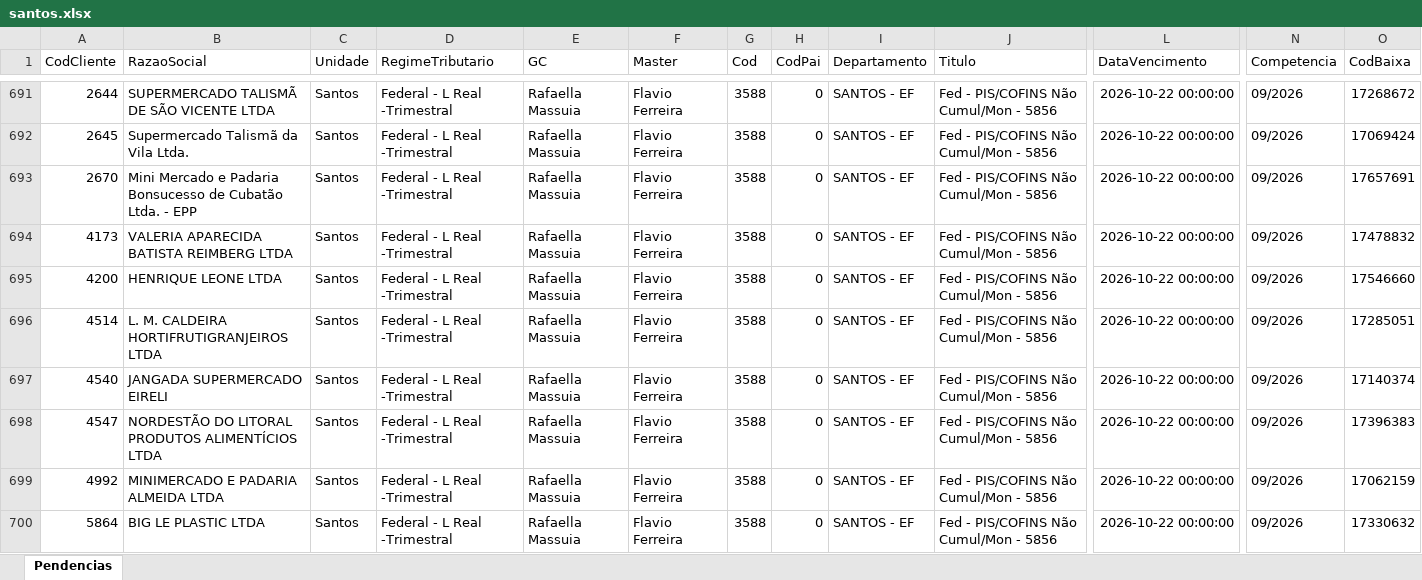
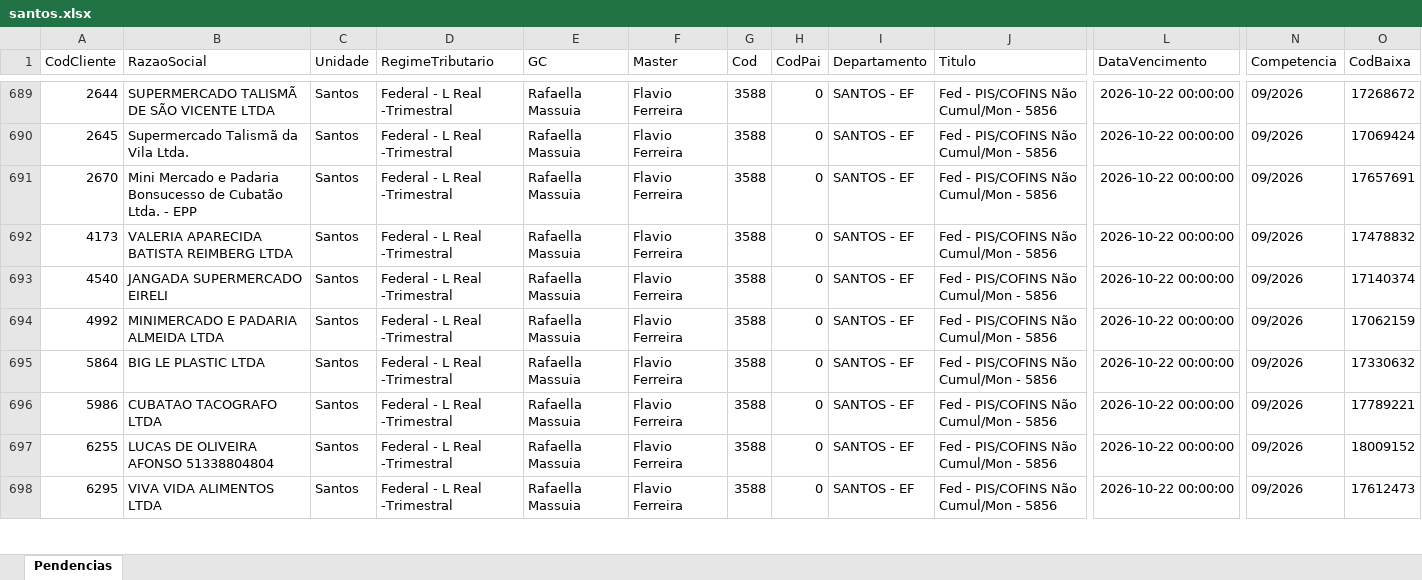
Before and after one commit to Controladoria-MG/Portal-das-tarefas, an Excel workbook: dados/base/santos.xlsx, sheet Pendencias, drawn as a sheet; only a part is shown, gaps mark what is left out; the shorter side is filled out with more unchanged rows; values as stored, in another font and other column widths than the file's, no borders; removed rows and columns are numbered as before the commit, all else as after; rows hold the shown columns only; the diff covers the shown part only; the diff names each change by its address in the sheet, - before the commit and + after, or states it on an @@ line.

```diff
--- a/dados/base/santos.xlsx (sheet Pendencias)
+++ b/dados/base/santos.xlsx (sheet Pendencias)
-row 695: 4200 | HENRIQUE LEONE LTDA | Santos | Federal - L Real -Trimestral | Rafaella Massuia | Flavio Ferreira | 3588 | 0 | SANTOS - EF | Fed - PIS/COFINS Não Cumul/Mon - 5856 | 2026-10-22 00:00:00 | 09/2026 | 17546660
-row 696: 4514 | L. M. CALDEIRA HORTIFRUTIGRANJEIROS LTDA | Santos | Federal - L Real -Trimestral | Rafaella Massuia | Flavio Ferreira | 3588 | 0 | SANTOS - EF | Fed - PIS/COFINS Não Cumul/Mon - 5856 | 2026-10-22 00:00:00 | 09/2026 | 17285051
-row 698: 4547 | NORDESTÃO DO LITORAL PRODUTOS ALIMENTÍCIOS LTDA | Santos | Federal - L Real -Trimestral | Rafaella Massuia | Flavio Ferreira | 3588 | 0 | SANTOS - EF | Fed - PIS/COFINS Não Cumul/Mon - 5856 | 2026-10-22 00:00:00 | 09/2026 | 17396383
```
Also changed, not shown: 7 added rows and 4 removed rows elsewhere in this sheet, dados/base/bpo.xlsx, dados/base/goias.xlsx, 3 other files.
